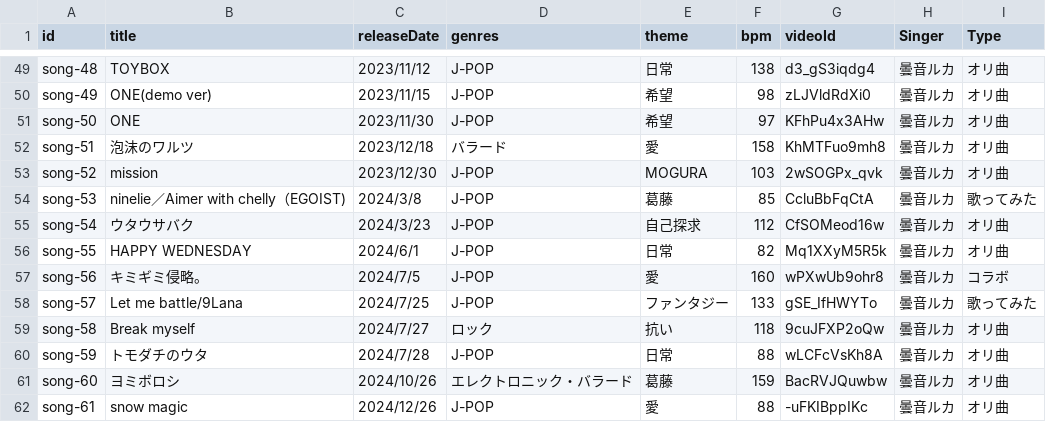
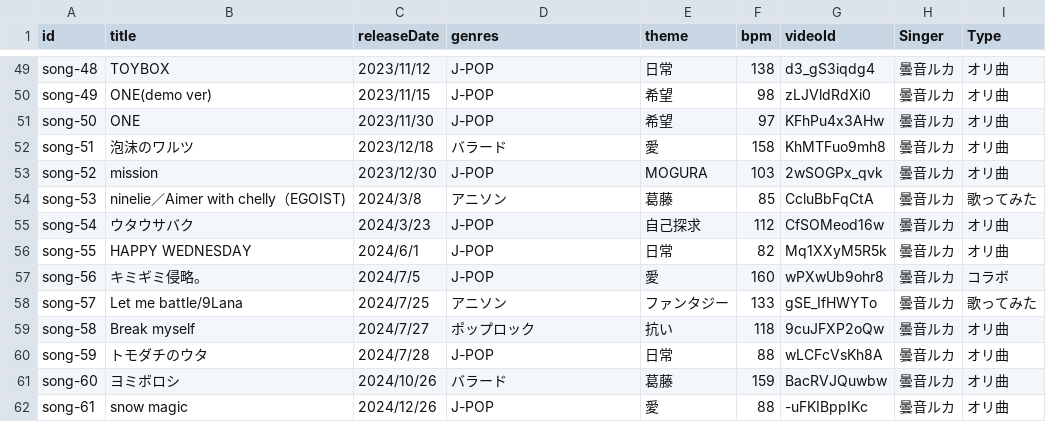
Before and after one commit to dueyZ/ruka-anne-music-list, a CSV file: public/songs.csv, drawn as a sheet; only a part is shown, gaps mark what is left out; the diff covers the shown part only.

```diff
--- a/public/songs.csv
+++ b/public/songs.csv
@@ -53,3 +53,3 @@ song-51,泡沫のワルツ,2023/12/18,バラード,愛,158,KhMTFuo9mh8,曇音ル
 song-52,mission,2023/12/30,J-POP,MOGURA,103,2wSOGPx_qvk,曇音ルカ,オリ曲
-song-53,ninelie／Aimer with chelly（EGOIST),2024/3/8,J-POP,葛藤,85,CcluBbFqCtA,曇音ルカ,歌ってみた
+song-53,ninelie／Aimer with chelly（EGOIST),2024/3/8,アニソン,葛藤,85,CcluBbFqCtA,曇音ルカ,歌ってみた
 song-54,ウタウサバク,2024/3/23,J-POP,自己探求,112,CfSOMeod16w,曇音ルカ,オリ曲
@@ -57,6 +57,6 @@ song-55,HAPPY WEDNESDAY,2024/6/1,J-POP,日常,82,Mq1XXyM5R5k,曇音ルカ,オリ
 song-56,キミギミ侵略。,2024/7/5,J-POP,愛,160,wPXwUb9ohr8,曇音ルカ,コラボ
-song-57,Let me battle/9Lana,2024/7/25,J-POP,ファンタジー,133,gSE_IfHWYTo,曇音ルカ,歌ってみた
-song-58,Break myself,2024/7/27,ロック,抗い,118,9cuJFXP2oQw,曇音ルカ,オリ曲
+song-57,Let me battle/9Lana,2024/7/25,アニソン,ファンタジー,133,gSE_IfHWYTo,曇音ルカ,歌ってみた
+song-58,Break myself,2024/7/27,ポップロック,抗い,118,9cuJFXP2oQw,曇音ルカ,オリ曲
 song-59,トモダチのウタ,2024/7/28,J-POP,日常,88,wLCFcVsKh8A,曇音ルカ,オリ曲
-song-60,ヨミボロシ,2024/10/26,エレクトロニック・バラード,葛藤,159,BacRVJQuwbw,曇音ルカ,オリ曲
+song-60,ヨミボロシ,2024/10/26,バラード,葛藤,159,BacRVJQuwbw,曇音ルカ,オリ曲
 song-61,snow magic,2024/12/26,J-POP,愛,88, -uFKIBppIKc,曇音ルカ,オリ曲
```
Also changed, not shown: 19 edited cells elsewhere in this file, 3 other files.
